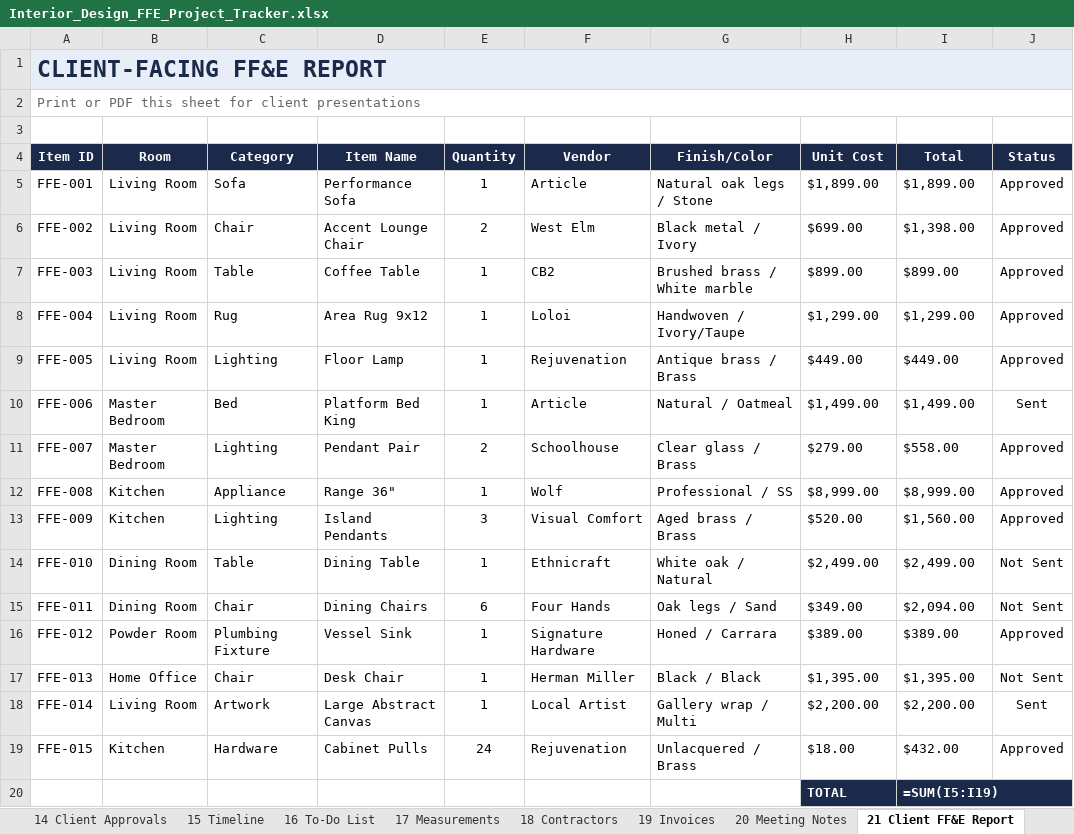
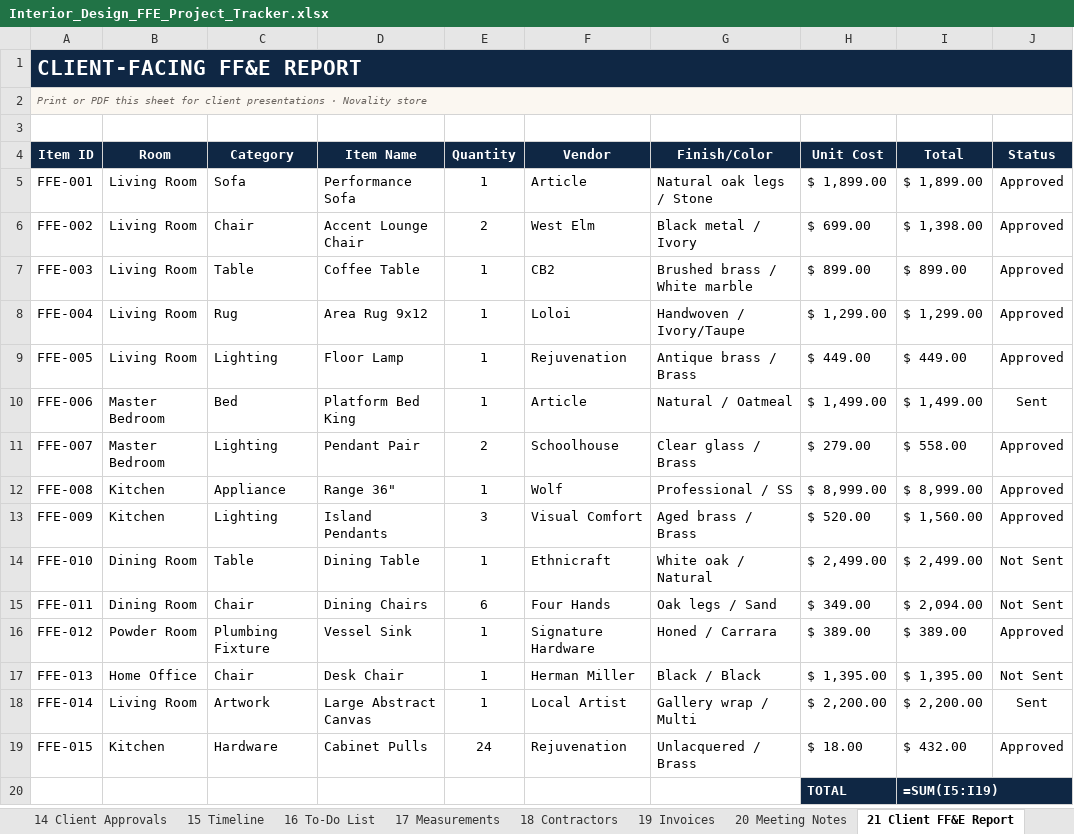
Before and after one commit to arbabkhan007/Claude-Code, an Excel workbook: Interior_Design_FFE_Project_Tracker.xlsx, sheet 21 Client FF&E Report, drawn as a sheet; values as stored, in another font and other column widths than the file's, no borders; formulas without a stored value are shown as written; the diff names each change by its address in the sheet, - before the commit and + after, or states it on an @@ line.

Commit message:
Polish FF&E tracker aesthetics and lock formula cells
Premium Novality store branding (navy/gold/teal palette), refined KPI
cards and banners, soft-blue locked formula cells, editable input cells,
and sheet protection with password "premium". Author set to Novality store.

Co-authored-by: arena-agent <297053741+arena-agent@users.noreply.github.com>

```diff
--- a/Interior_Design_FFE_Project_Tracker.xlsx (sheet 21 Client FF&E Report)
+++ b/Interior_Design_FFE_Project_Tracker.xlsx (sheet 21 Client FF&E Report)
-A1:J1 fill: #E8EEF7
+A1:J1 fill: #0F2744
-A1 text colour: #1B2A4A
+A1 text colour: #FFFFFF
@@ A1:A2 text size: smaller @@
-A2 (Item ID): …client presentations
+A2 (Item ID): …client presentations · Novality store
-A2:J2 fill: none
+A2:J2 fill: #FBF7F1
-A2 italic: off
+A2 italic: on
-H5 (Unit Cost): $1,899.00
+H5 (Unit Cost): $ 1,899.00
-I5 (Total): $1,899.00
+I5 (Total): $ 1,899.00
-H6 (Unit Cost): $699.00
+H6 (Unit Cost): $ 699.00
-I6 (Total): $1,398.00
+I6 (Total): $ 1,398.00
-H7 (Unit Cost): $899.00
+H7 (Unit Cost): $ 899.00
-I7 (Total): $899.00
+I7 (Total): $ 899.00
-H8 (Unit Cost): $1,299.00
+H8 (Unit Cost): $ 1,299.00
-I8 (Total): $1,299.00
+I8 (Total): $ 1,299.00
-H9 (Unit Cost): $449.00
+H9 (Unit Cost): $ 449.00
-I9 (Total): $449.00
+I9 (Total): $ 449.00
-H10 (Unit Cost): $1,499.00
+H10 (Unit Cost): $ 1,499.00
-I10 (Total): $1,499.00
+I10 (Total): $ 1,499.00
-H11 (Unit Cost): $279.00
+H11 (Unit Cost): $ 279.00
-I11 (Total): $558.00
+I11 (Total): $ 558.00
-H12 (Unit Cost): $8,999.00
+H12 (Unit Cost): $ 8,999.00
-I12 (Total): $8,999.00
+I12 (Total): $ 8,999.00
-H13 (Unit Cost): $520.00
+H13 (Unit Cost): $ 520.00
-I13 (Total): $1,560.00
+I13 (Total): $ 1,560.00
-H14 (Unit Cost): $2,499.00
+H14 (Unit Cost): $ 2,499.00
-I14 (Total): $2,499.00
+I14 (Total): $ 2,499.00
-H15 (Unit Cost): $349.00
+H15 (Unit Cost): $ 349.00
-I15 (Total): $2,094.00
+I15 (Total): $ 2,094.00
-H16 (Unit Cost): $389.00
+H16 (Unit Cost): $ 389.00
-I16 (Total): $389.00
+I16 (Total): $ 389.00
-H17 (Unit Cost): $1,395.00
+H17 (Unit Cost): $ 1,395.00
-I17 (Total): $1,395.00
+I17 (Total): $ 1,395.00
-H18 (Unit Cost): $2,200.00
+H18 (Unit Cost): $ 2,200.00
-I18 (Total): $2,200.00
+I18 (Total): $ 2,200.00
-H19 (Unit Cost): $18.00
+H19 (Unit Cost): $ 18.00
-I19 (Total): $432.00
+I19 (Total): $ 432.00
```
Also changed, not shown: sheet 05 Master FF&E, sheet 04 Room List, sheet 08 Finishes, sheet 23 Vendor Order Report, sheet 07 Fixtures, sheet 22 Room Budget Report, 18 more sheets, charts or pictures, interior-design-ffe-tracker/Interior_Design_FFE_Project_Tracker.xlsx, 2 other files.
